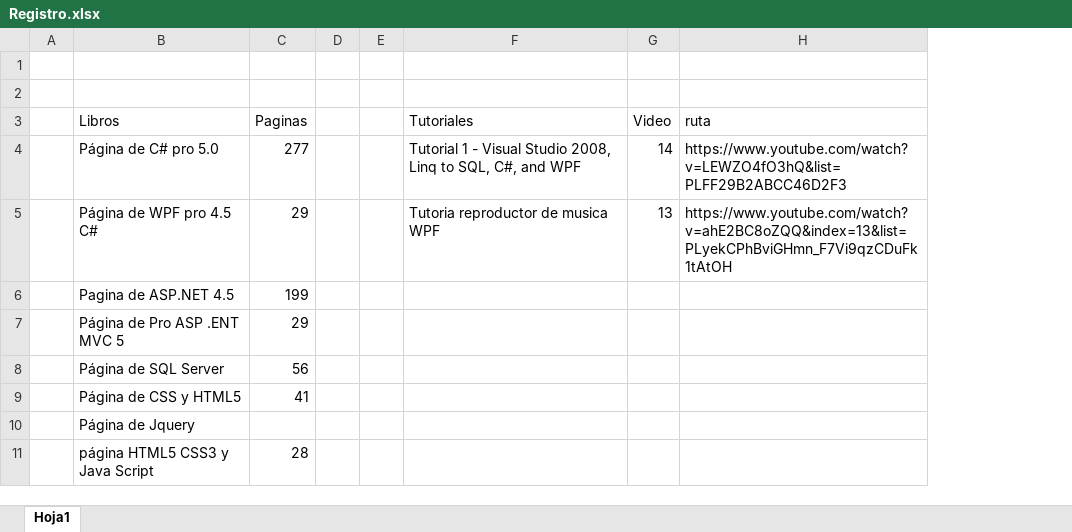
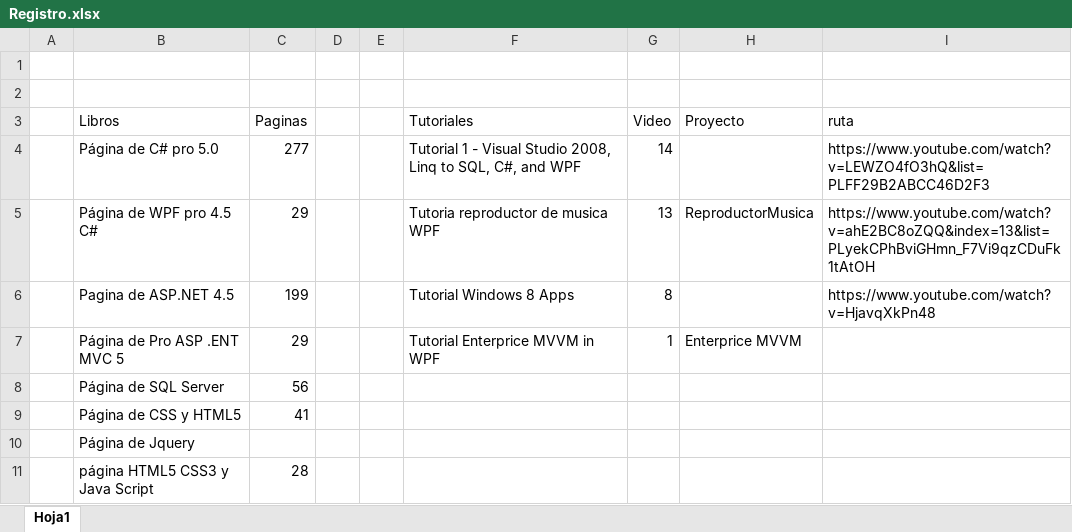
Before and after one commit to Bruno2049/Proyectos, an Excel workbook: Registro.xlsx, sheet Hoja1, drawn as a sheet; values as stored, in another font and other column widths than the file's, no borders; addresses are those after the commit; the diff names each change by its address in the sheet, - before the commit and + after, or states it on an @@ line.

```diff
--- a/Registro.xlsx (sheet Hoja1)
+++ b/Registro.xlsx (sheet Hoja1)
+column H (Proyecto), rows 5-7: ReproductorMusica |  | Enterprice MVVM
-F6 (Tutoriales): (empty)
+F6 (Tutoriales): Tutorial Windows 8 Apps
-G6 (Video): (empty)
+G6 (Video): 8
-I6 (ruta): (empty)
+I6 (ruta): https://www.youtube.com/watch?v=HjavqXkPn48
-F7 (Tutoriales): (empty)
+F7 (Tutoriales): Tutorial Enterprice MVVM in WPF
-G7 (Video): (empty)
+G7 (Video): 1
```
